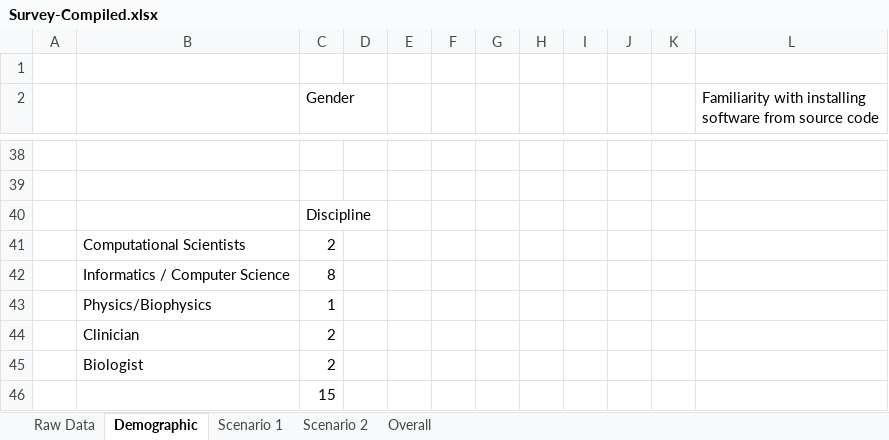
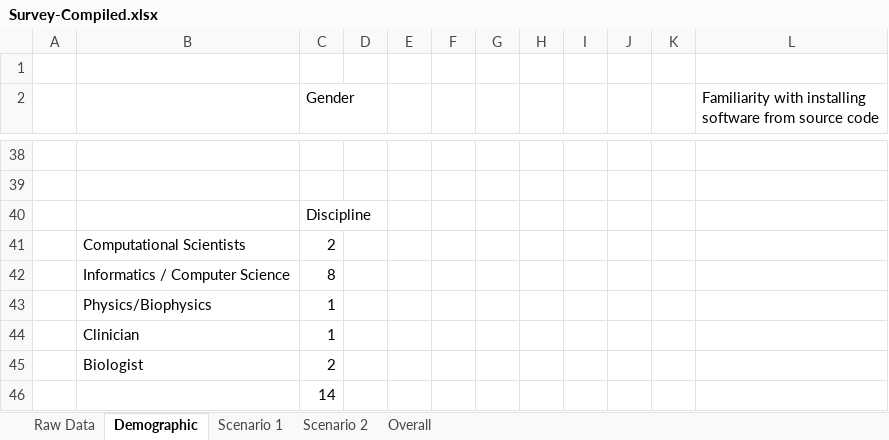
Before and after one commit to SeiryuZ/HemeWeb, an Excel workbook: documents/resources/evaluation/usability/Survey-Compiled.xlsx, sheet Demographic, drawn as a sheet; only a part is shown, gaps mark what is left out; values as stored, in another font and other column widths than the file's, no borders; charts and pictures not drawn; the diff covers the shown part only; the diff names each change by its address in the sheet, - before the commit and + after, or states it on an @@ line.

```diff
--- a/documents/resources/evaluation/usability/Survey-Compiled.xlsx (sheet Demographic)
+++ b/documents/resources/evaluation/usability/Survey-Compiled.xlsx (sheet Demographic)
-C44 (Gender): 2
+C44 (Gender): 1
-C46 (Gender): 15
+C46 (Gender): 14
```
Also changed, not shown: 9 edited cells elsewhere in this sheet, sheet Overall, sheet Raw Data, sheet Scenario 2, sheet Scenario 1, charts or pictures, 32 other files.
